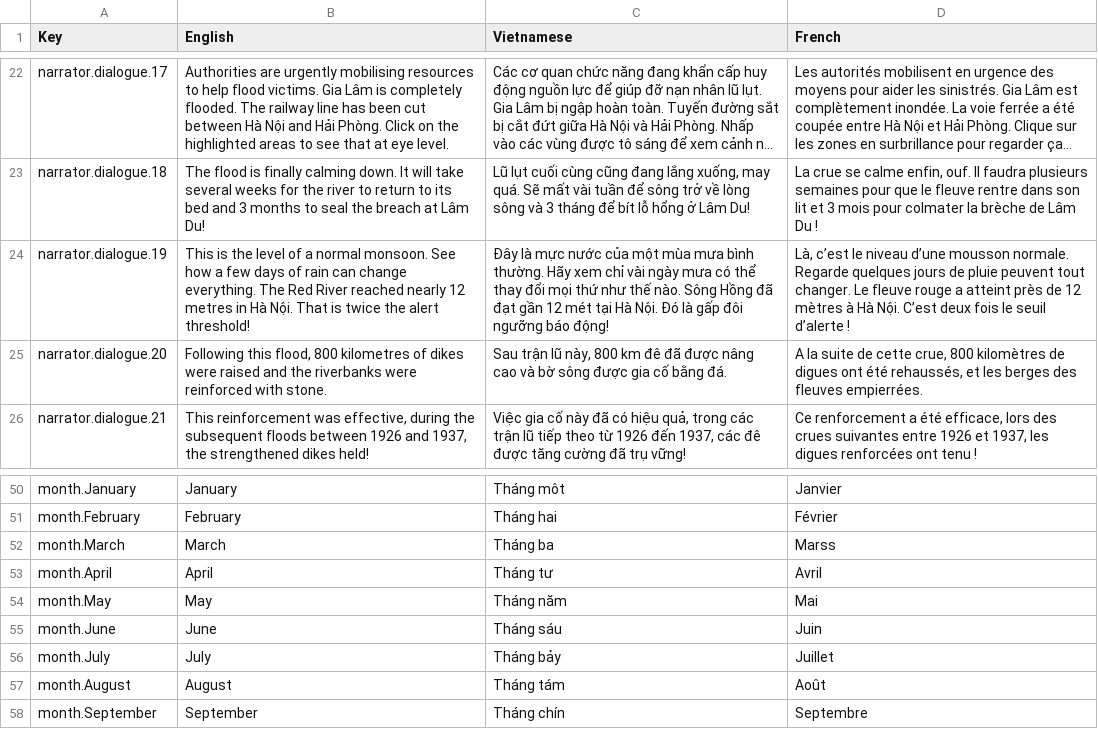
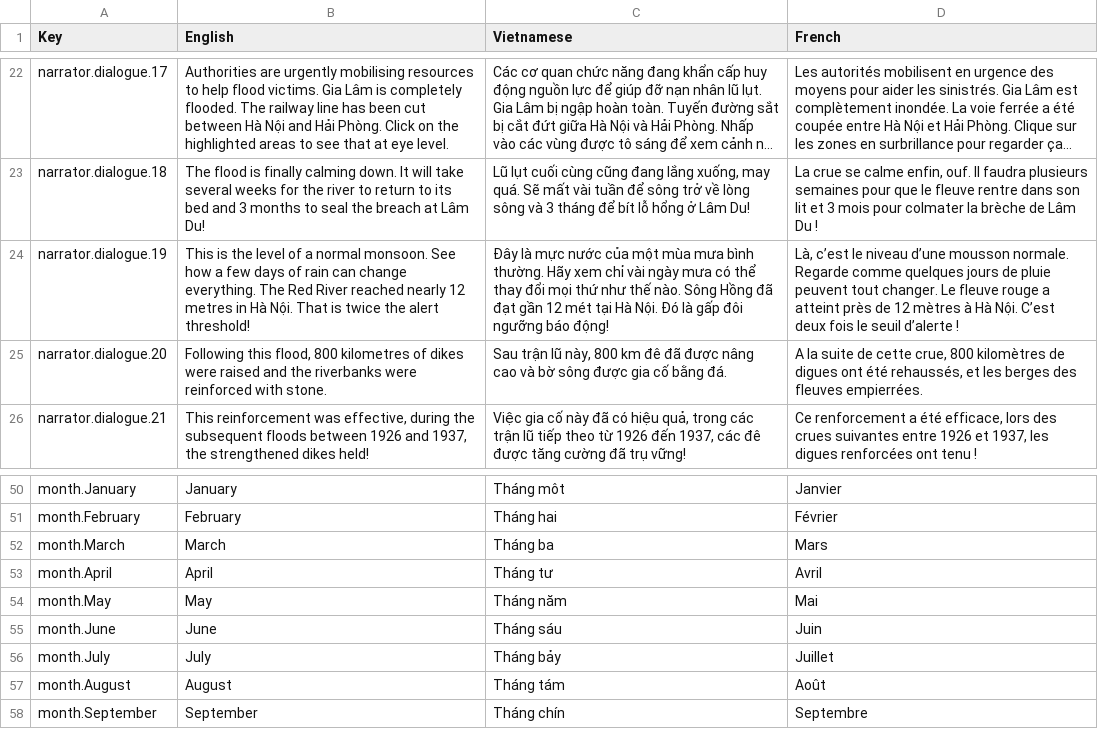
Before and after one commit to ACROSS-Lab/Hanoi_1926, a CSV file: Assets/Resources/Localization/LocalizationData.csv, drawn as a sheet; only a part is shown, gaps mark what is left out; long unchanged cells end in …; the diff names each change by its address in the sheet, - before the commit and + after, or states it on an @@ line.

```diff
--- a/Assets/Resources/Localization/LocalizationData.csv
+++ b/Assets/Resources/Localization/LocalizationData.csv
-D24 (French): …normale. Regarde quelques jours…
+D24 (French): …normale. Regarde comme quelques jours…
-D52 (French): Marss
+D52 (French): Mars
```
Also changed, not shown: 29 other files.
